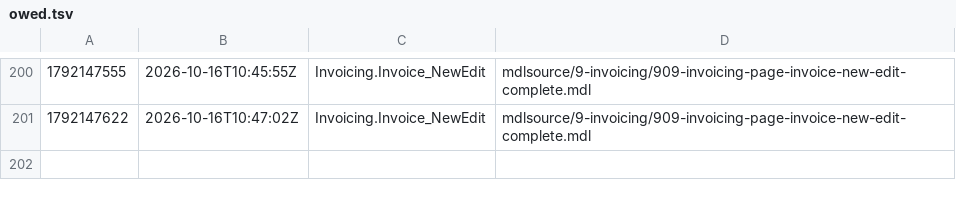
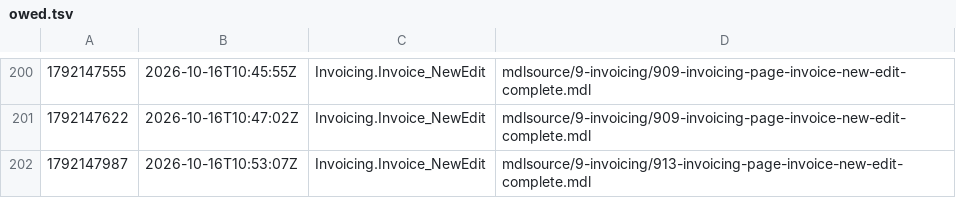
Before and after one commit to ako/erpv1, a TSV file: .claude/loop/look/owed.tsv, drawn as a sheet; only a part is shown, gaps mark what is left out.

```diff
--- a/.claude/loop/look/owed.tsv
+++ b/.claude/loop/look/owed.tsv
@@ -201 +201,2 @@
 1792147622	2026-10-16T10:47:02Z	Invoicing.Invoice_NewEdit	mdlsource/9-invoicing/909-invoicing-page-invoice-new-edit-complete.mdl
+1792147987	2026-10-16T10:53:07Z	Invoicing.Invoice_NewEdit	mdlsource/9-invoicing/913-invoicing-page-invoice-new-edit-complete.mdl
```
Also changed, not shown: .claude/loop/lint-ledger.tsv, .claude/loop/metrics-ledger.tsv, 11 other files.
